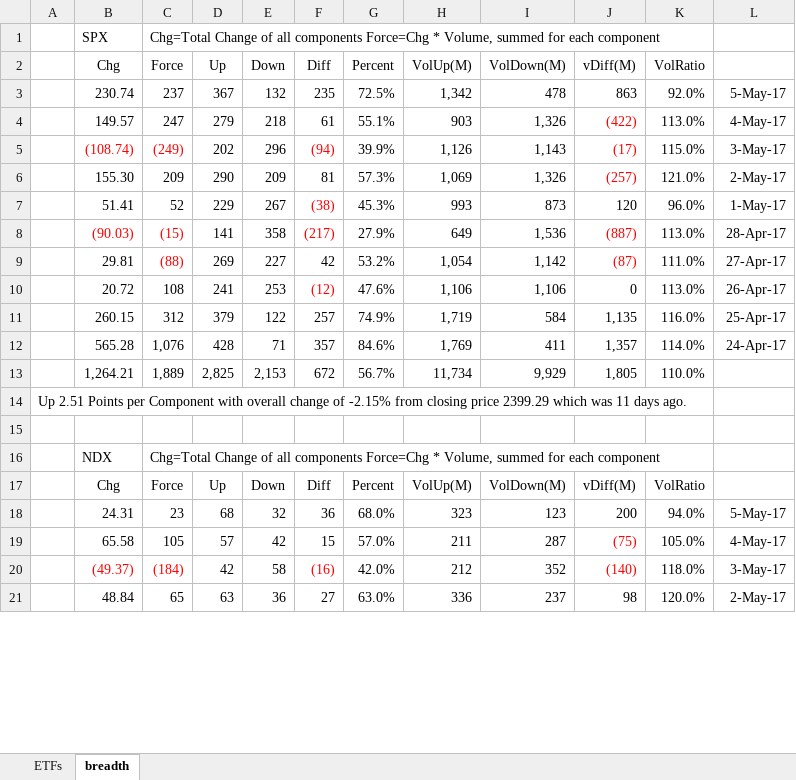
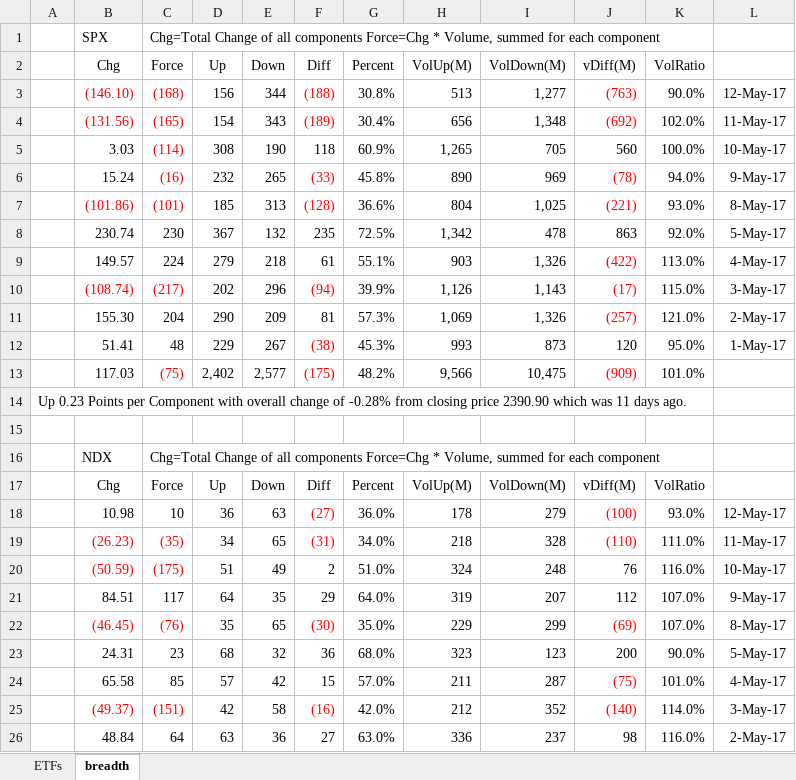
Before and after one commit to AJAskey/PTV-Parser, an Excel workbook: excel/Breadth-Calcs.xlsx, sheet breadth, drawn as a sheet; only a part is shown; values as stored, in another font and other column widths than the file's, no borders; removed rows and columns are numbered as before the commit, all else as after; the diff covers the shown part only; the diff names each change by its address in the sheet, - before the commit and + after, or states it on an @@ line.

```diff
--- a/excel/Breadth-Calcs.xlsx (sheet breadth)
+++ b/excel/Breadth-Calcs.xlsx (sheet breadth)
+row 3:  | (146.10) | (168) | 156 | 344 | (188) | 30.8% | 513 | 1,277 | (763) | 90.0% | 12-May-17
+row 4:  | (131.56) | (165) | 154 | 343 | (189) | 30.4% | 656 | 1,348 | (692) | 102.0% | 11-May-17
+row 5:  | 3.03 | (114) | 308 | 190 | 118 | 60.9% | 1,265 | 705 | 560 | 100.0% | 10-May-17
+row 6:  | 15.24 | (16) | 232 | 265 | (33) | 45.8% | 890 | 969 | (78) | 94.0% | 9-May-17
+row 7:  | (101.86) | (101) | 185 | 313 | (128) | 36.6% | 804 | 1,025 | (221) | 93.0% | 8-May-17
-C8 (Force): 237
+C8 (Force): 230
-C9 (Force): 247
+C9 (Force): 224
-C10 (Force): (249)
+C10 (Force): (217)
-C11 (Force): 209
+C11 (Force): 204
-C12 (Force): 52
+C12 (Force): 48
-K12 (VolRatio): 96.0%
+K12 (VolRatio): 95.0%
-row 8:  | (90.03) | (15) | 141 | 358 | (217) | 27.9% | 649 | 1,536 | (887) | 113.0% | 28-Apr-17
-row 9:  | 29.81 | (88) | 269 | 227 | 42 | 53.2% | 1,054 | 1,142 | (87) | 111.0% | 27-Apr-17
-row 10:  | 20.72 | 108 | 241 | 253 | (12) | 47.6% | 1,106 | 1,106 | 0 | 113.0% | 26-Apr-17
-row 11:  | 260.15 | 312 | 379 | 122 | 257 | 74.9% | 1,719 | 584 | 1,135 | 116.0% | 25-Apr-17
-row 12:  | 565.28 | 1,076 | 428 | 71 | 357 | 84.6% | 1,769 | 411 | 1,357 | 114.0% | 24-Apr-17
-row 13:  | 1,264.21 | 1,889 | 2,825 | 2,153 | 672 | 56.7% | 11,734 | 9,929 | 1,805 | 110.0%
+row 13:  | 117.03 | (75) | 2,402 | 2,577 | (175) | 48.2% | 9,566 | 10,475 | (909) | 101.0%
-A14: Up 2.51 Points per Component with overall change of -2.15% from closing price 2399.29 which was…
+A14: Up 0.23 Points per Component with overall change of -0.28% from closing price 2390.90 which was…
+row 18:  | 10.98 | 10 | 36 | 63 | (27) | 36.0% | 178 | 279 | (100) | 93.0% | 12-May-17
+row 19:  | (26.23) | (35) | 34 | 65 | (31) | 34.0% | 218 | 328 | (110) | 111.0% | 11-May-17
+row 20:  | (50.59) | (175) | 51 | 49 | 2 | 51.0% | 324 | 248 | 76 | 116.0% | 10-May-17
+row 21:  | 84.51 | 117 | 64 | 35 | 29 | 64.0% | 319 | 207 | 112 | 107.0% | 9-May-17
+row 22:  | (46.45) | (76) | 35 | 65 | (30) | 35.0% | 229 | 299 | (69) | 107.0% | 8-May-17
-K23 (VolRatio): 94.0%
+K23 (VolRatio): 90.0%
-C24 (Force): 105
+C24 (Force): 85
-K24 (VolRatio): 105.0%
+K24 (VolRatio): 101.0%
-C25 (Force): (184)
+C25 (Force): (151)
-K25 (VolRatio): 118.0%
+K25 (VolRatio): 114.0%
-C26 (Force): 65
+C26 (Force): 64
-K26 (VolRatio): 120.0%
+K26 (VolRatio): 116.0%
```
Also changed, not shown: 24 added rows, 29 removed rows and 30 edited cells elsewhere in this sheet, sheet ETFs, formulas that keep their value.
